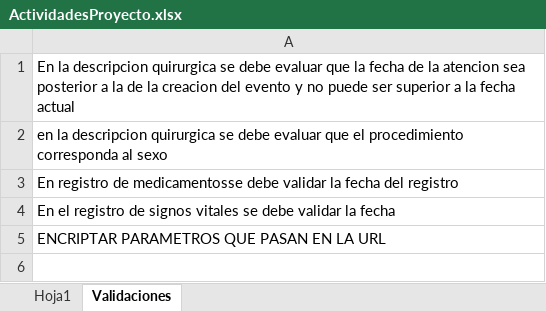
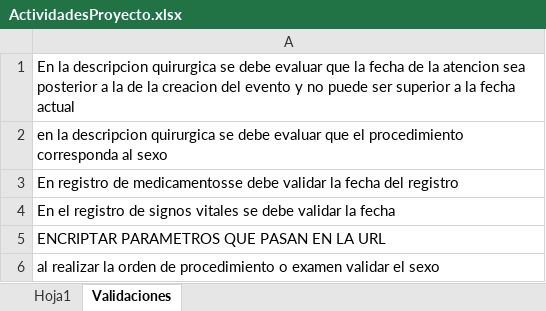
Before and after one commit to jsalcedoe/Plataformasalud, an Excel workbook: ActividadesProyecto.xlsx, sheet Validaciones, drawn as a sheet; values as stored, in another font and other column widths than the file's, no borders; the diff names each change by its address in the sheet, - before the commit and + after, or states it on an @@ line.

```diff
--- a/ActividadesProyecto.xlsx (sheet Validaciones)
+++ b/ActividadesProyecto.xlsx (sheet Validaciones)
+row 6: al realizar la orden de procedimiento o examen validar el sexo
```
Also changed, not shown: 23 other files.
